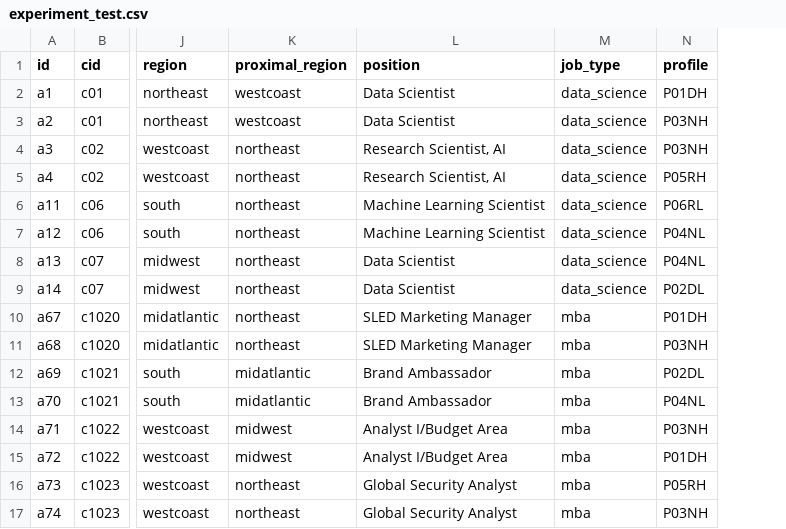
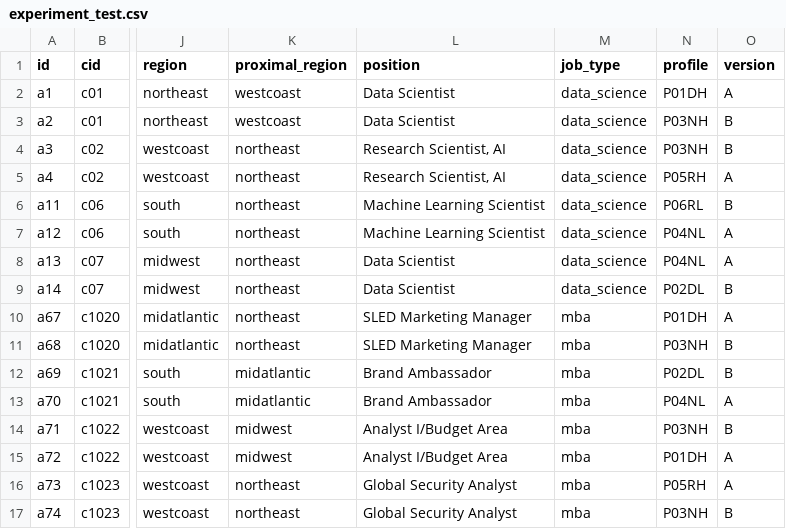
Before and after one commit to jmausolf/office_politics, a CSV file: experiment_test.csv, drawn as a sheet; only a part is shown, gaps mark what is left out; the diff names each change by its address in the sheet, - before the commit and + after, or states it on an @@ line.

Commit message:
updates for version

```diff
--- a/experiment_test.csv
+++ b/experiment_test.csv
+column O (version), rows 2-17: A | B | B | A | B | A | A | B | A | B | B | A | B | A | A | B
```
